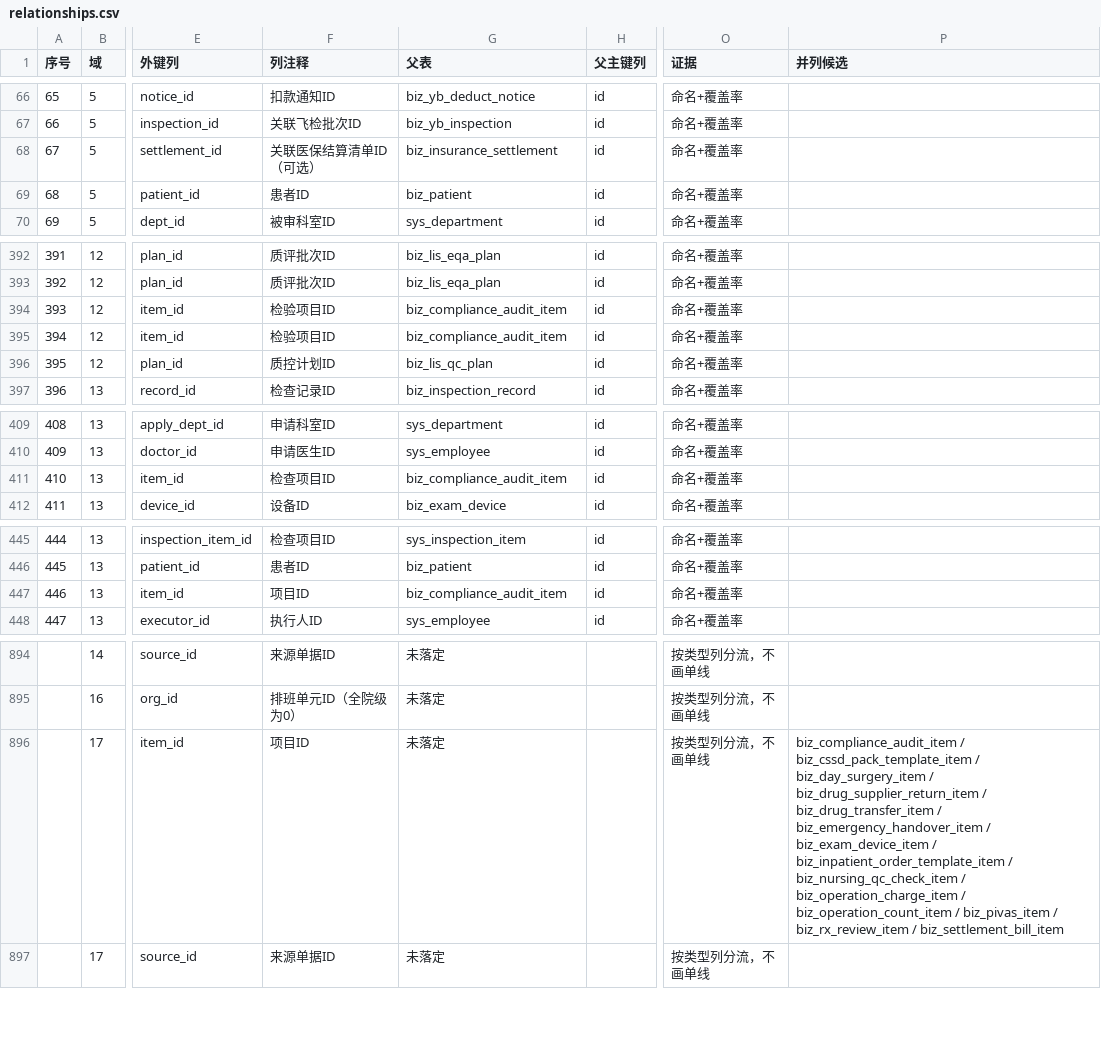
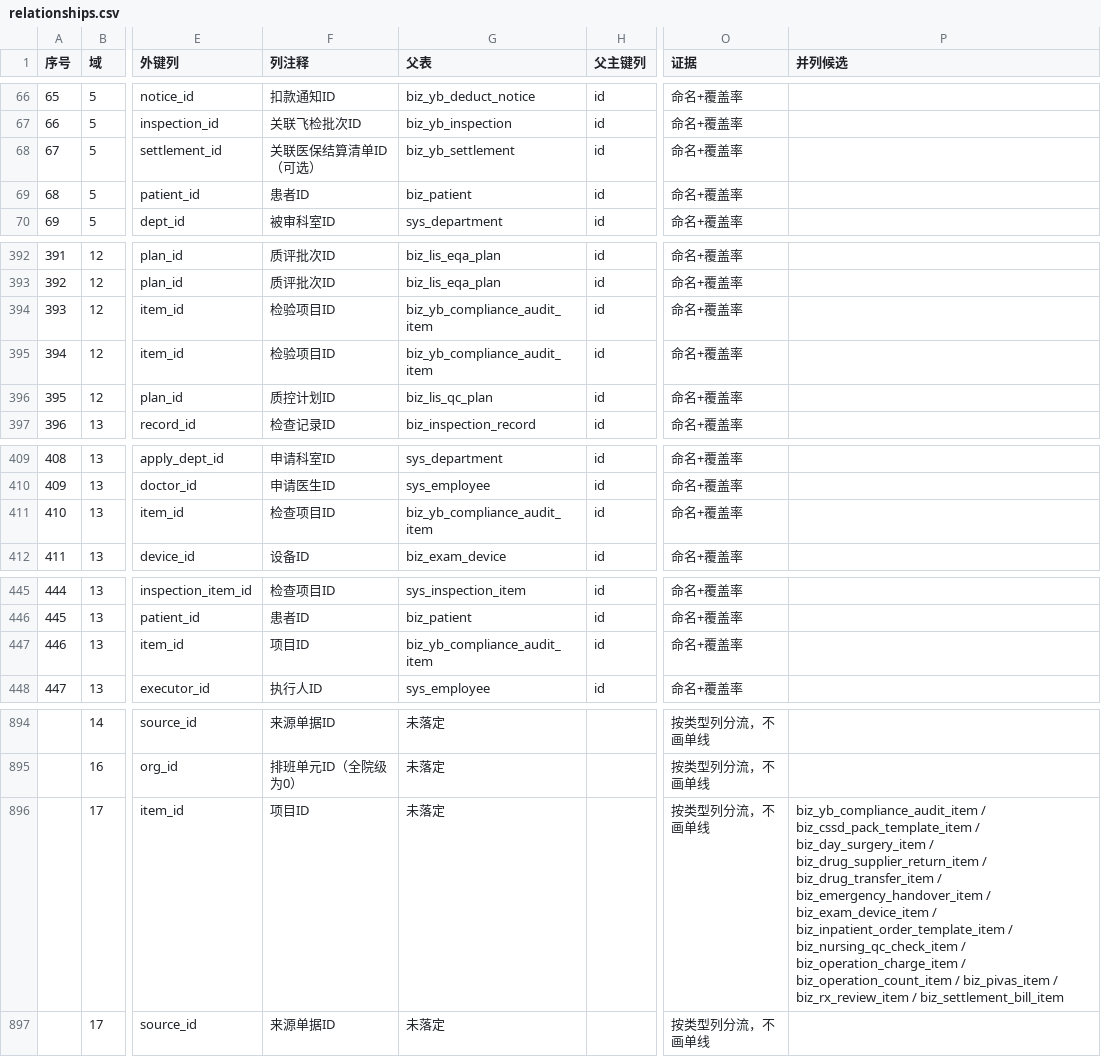
Before and after one commit to cslaochai/cslkhis, a CSV file: docs/10-ER关系图/relationships.csv, drawn as a sheet; only a part is shown, gaps mark what is left out; the diff covers the shown part only; the diff names each change by its address in the sheet, - before the commit and + after, or states it on an @@ line.

```diff
--- a/docs/10-ER关系图/relationships.csv
+++ b/docs/10-ER关系图/relationships.csv
-G68 (父表): biz_insurance_settlement
+G68 (父表): biz_yb_settlement
-G394:G395 (父表): biz_compliance_audit_item
+G394:G395 (父表): biz_yb_compliance_audit_item
-G411 (父表): biz_compliance_audit_item
+G411 (父表): biz_yb_compliance_audit_item
-G447 (父表): biz_compliance_audit_item
+G447 (父表): biz_yb_compliance_audit_item
-P896 (并列候选): biz_compliance_audit_item / biz_cssd_pack_template_item…
+P896 (并列候选): biz_yb_compliance_audit_item / biz_cssd_pack_template_item…
```
Also changed, not shown: 23 edited cells elsewhere in this file, 22 other files.
